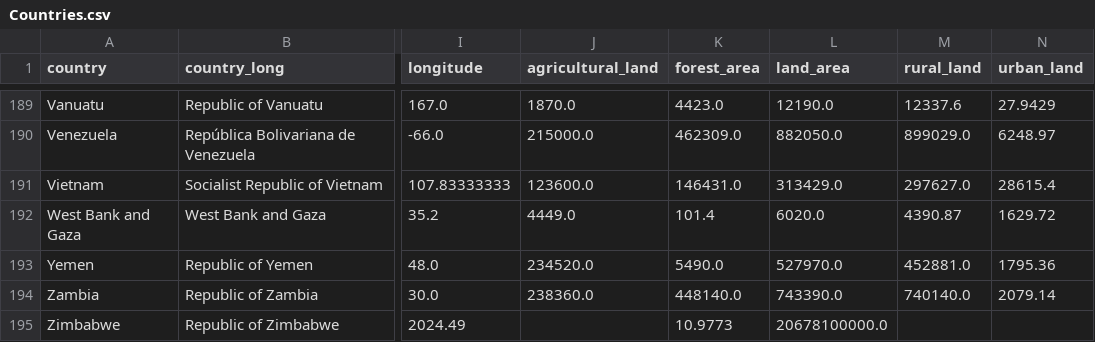
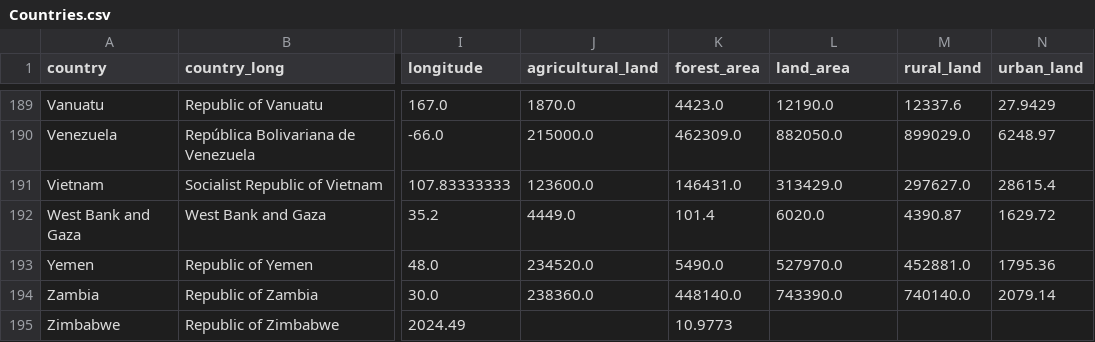
Before and after one commit to shivamdevraj02/Panda, a CSV file: Countries.csv, drawn as a sheet; only a part is shown, gaps mark what is left out; the diff names each change by its address in the sheet, - before the commit and + after, or states it on an @@ line.

Commit message:
Fix formatting issue in Zimbabwe entry

```diff
--- a/Countries.csv
+++ b/Countries.csv
-L195 (land_area): 20678100000.0
+L195 (land_area): (empty)
```
